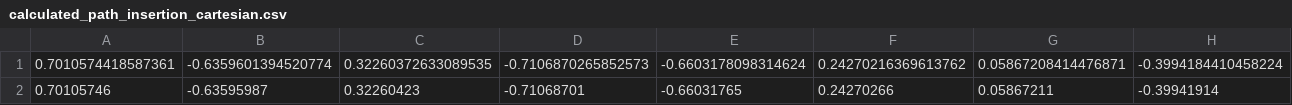
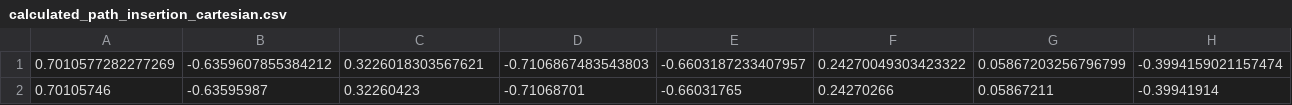
Before and after one commit to nils-sichert/RNM, a CSV file: kinematic_robot/scripts/Path/calculated_path_insertion_cartesian.csv, drawn as a sheet; only a part is shown; removed rows and columns are numbered as before the commit, all else as after; rows hold the shown columns only; the diff names each change by its address in the sheet, - before the commit and + after, or states it on an @@ line.

```diff
--- a/kinematic_robot/scripts/Path/calculated_path_insertion_cartesian.csv
+++ b/kinematic_robot/scripts/Path/calculated_path_insertion_cartesian.csv
-row 1: 0.7010574418587361 | -0.6359601394520774 | 0.32260372633089535 | -0.7106870265852573 | -0.6603178098314624 | 0.24270216369613762 | 0.05867208414476871 | -0.3994184410458224
+row 1: 0.7010577282277269 | -0.6359607855384212 | 0.3226018303567621 | -0.7106867483543803 | -0.6603187233407957 | 0.24270049303423322 | 0.05867203256796799 | -0.3994159021157474
```
Also changed, not shown: kinematic_robot/scripts/Path/calculated_path_insertion_jointspace.csv, kinematic_robot/scripts/Path/calculated_path_preinsertion_cartesian.csv, 9 other files.
